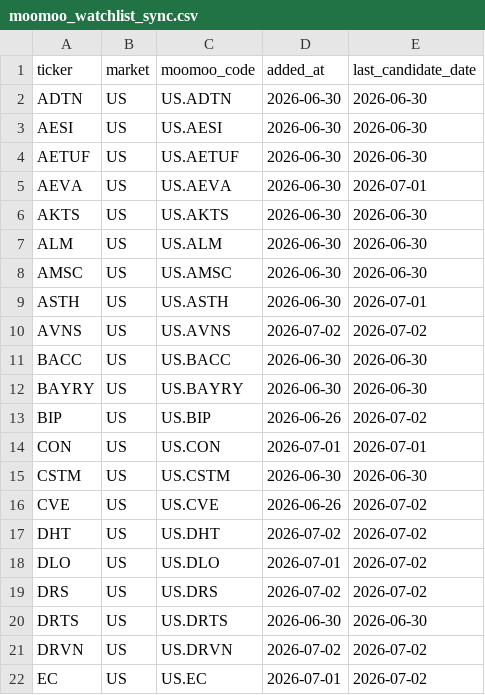
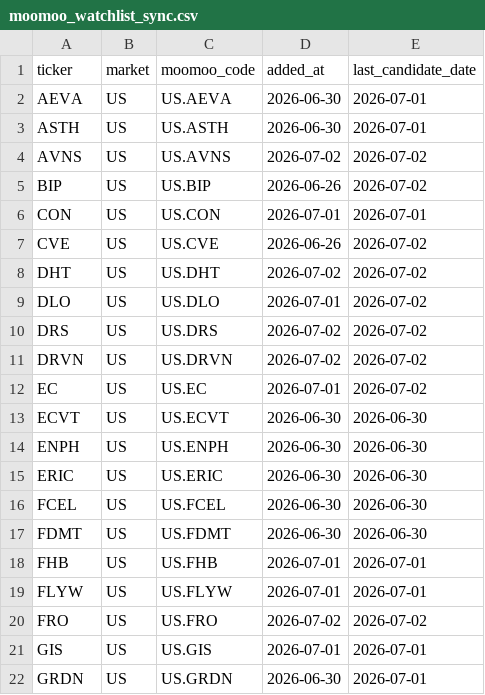
Before and after one commit to ishikawa238/Claude_Ishikawa, a CSV file: Investment/investment_support/moomoo_watchlist_sync.csv, drawn as a sheet; only a part is shown; the shorter side is filled out with more unchanged rows; the diff names each change by its address in the sheet, - before the commit and + after, or states it on an @@ line.

Commit message:
Auto-commit (2026-07-10): Investment (3 files)

```diff
--- a/Investment/investment_support/moomoo_watchlist_sync.csv
+++ b/Investment/investment_support/moomoo_watchlist_sync.csv
-row 2: ADTN | US | US.ADTN | 2026-06-30 | 2026-06-30
-row 3: AESI | US | US.AESI | 2026-06-30 | 2026-06-30
-row 4: AETUF | US | US.AETUF | 2026-06-30 | 2026-06-30
-row 6: AKTS | US | US.AKTS | 2026-06-30 | 2026-06-30
-row 7: ALM | US | US.ALM | 2026-06-30 | 2026-06-30
-row 8: AMSC | US | US.AMSC | 2026-06-30 | 2026-06-30
-row 11: BACC | US | US.BACC | 2026-06-30 | 2026-06-30
-row 12: BAYRY | US | US.BAYRY | 2026-06-30 | 2026-06-30
-row 15: CSTM | US | US.CSTM | 2026-06-30 | 2026-06-30
-row 20: DRTS | US | US.DRTS | 2026-06-30 | 2026-06-30
```
Also changed, not shown: 2 other files.
